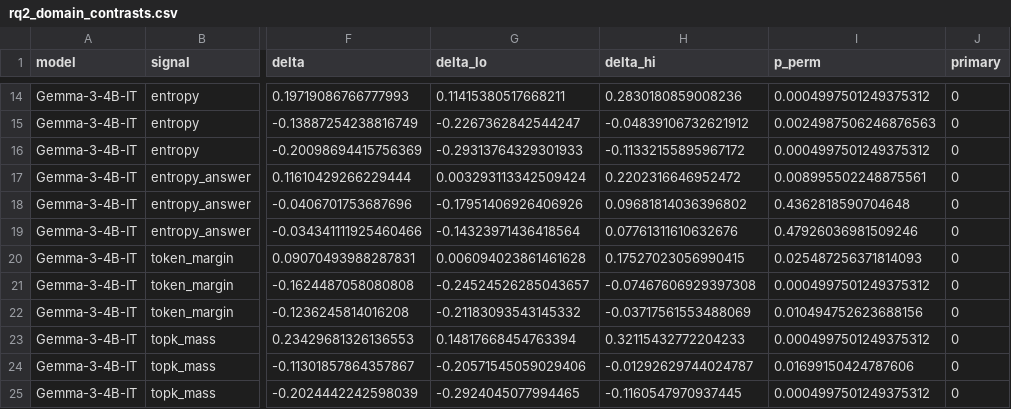
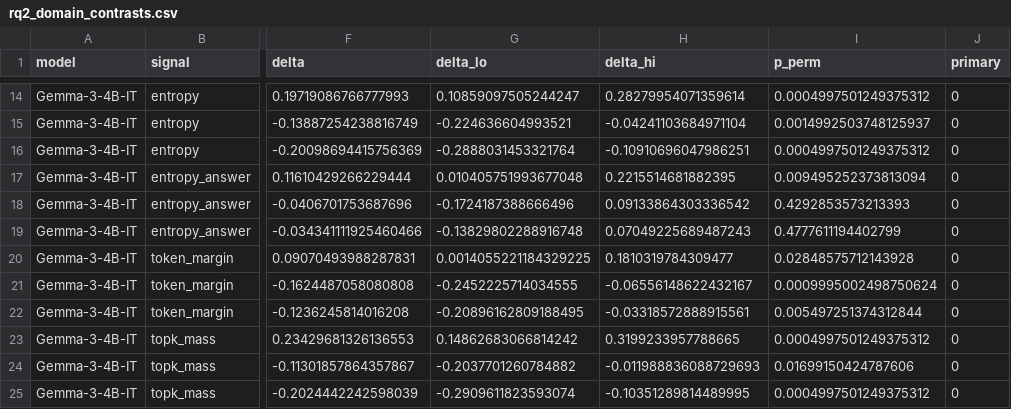
Before and after one commit to abhishekdubey-elets/cannot, a CSV file: ugen/tables/rq2_domain_contrasts.csv, drawn as a sheet; only a part is shown, gaps mark what is left out; the diff covers the shown part only; the diff names each change by its address in the sheet, - before the commit and + after, or states it on an @@ line.

```diff
--- a/ugen/tables/rq2_domain_contrasts.csv
+++ b/ugen/tables/rq2_domain_contrasts.csv
-G14 (delta_lo): 0.11415380517668211
+G14 (delta_lo): 0.10859097505244247
-H14 (delta_hi): 0.2830180859008236
+H14 (delta_hi): 0.28279954071359614
-G15 (delta_lo): -0.2267362842544247
+G15 (delta_lo): -0.224636604993521
-H15 (delta_hi): -0.04839106732621912
+H15 (delta_hi): -0.04241103684971104
-I15 (p_perm): 0.0024987506246876563
+I15 (p_perm): 0.0014992503748125937
-G16 (delta_lo): -0.29313764329301933
+G16 (delta_lo): -0.2888031453321764
-H16 (delta_hi): -0.11332155895967172
+H16 (delta_hi): -0.10910696047986251
-G17 (delta_lo): 0.003293113342509424
+G17 (delta_lo): 0.010405751993677048
-H17 (delta_hi): 0.2202316646952472
+H17 (delta_hi): 0.2215514681882395
-I17 (p_perm): 0.008995502248875561
+I17 (p_perm): 0.009495252373813094
-G18 (delta_lo): -0.17951406926406926
+G18 (delta_lo): -0.1724187388666496
-H18 (delta_hi): 0.09681814036396802
+H18 (delta_hi): 0.09133864303336542
-I18 (p_perm): 0.4362818590704648
+I18 (p_perm): 0.4292853573213393
-G19 (delta_lo): -0.14323971436418564
+G19 (delta_lo): -0.13829802288916748
-H19 (delta_hi): 0.07761311610632676
+H19 (delta_hi): 0.07049225689487243
-I19 (p_perm): 0.47926036981509246
+I19 (p_perm): 0.4777611194402799
-G20 (delta_lo): 0.006094023861461628
+G20 (delta_lo): 0.0014055221184329225
-H20 (delta_hi): 0.17527023056990415
+H20 (delta_hi): 0.1810319784309477
-I20 (p_perm): 0.025487256371814093
+I20 (p_perm): 0.02848575712143928
-G21 (delta_lo): -0.24524526285043657
+G21 (delta_lo): -0.2452225714034555
-H21 (delta_hi): -0.07467606929397308
+H21 (delta_hi): -0.06556148622432167
-I21 (p_perm): 0.0004997501249375312
+I21 (p_perm): 0.0009995002498750624
-G22 (delta_lo): -0.21183093543145332
+G22 (delta_lo): -0.20896162809188495
-H22 (delta_hi): -0.03717561553488069
+H22 (delta_hi): -0.03318572888915561
-I22 (p_perm): 0.010494752623688156
+I22 (p_perm): 0.005497251374312844
-G23 (delta_lo): 0.14817668454763394
+G23 (delta_lo): 0.14862683066814242
-H23 (delta_hi): 0.32115432772204233
+H23 (delta_hi): 0.3199233957788665
-G24 (delta_lo): -0.20571545059029406
+G24 (delta_lo): -0.2037701260784882
-H24 (delta_hi): -0.01292629744024787
+H24 (delta_hi): -0.011988836088729693
-G25 (delta_lo): -0.2924045077994465
+G25 (delta_lo): -0.2909611823593074
-H25 (delta_hi): -0.1160547970937445
+H25 (delta_hi): -0.10351289814489995
```
Also changed, not shown: 113 edited cells elsewhere in this file, ugen/tables/rq1_signal_benchmark.csv, ugen/tables/rq2_domain_contrasts_sensitivity.csv, 7 other files.
